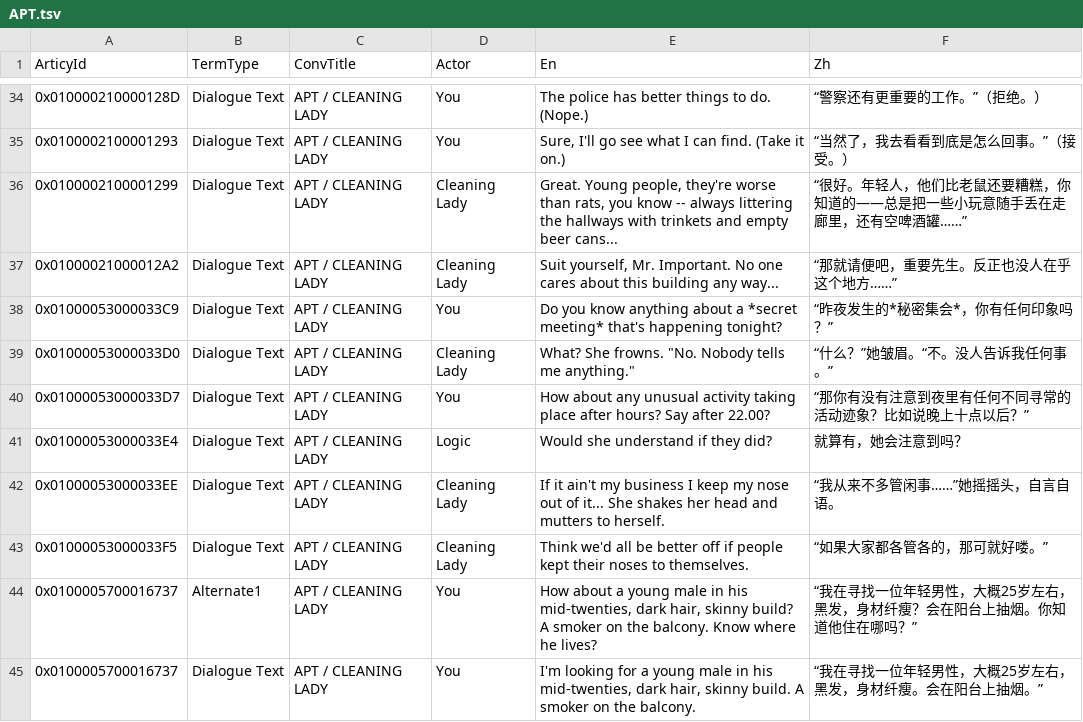
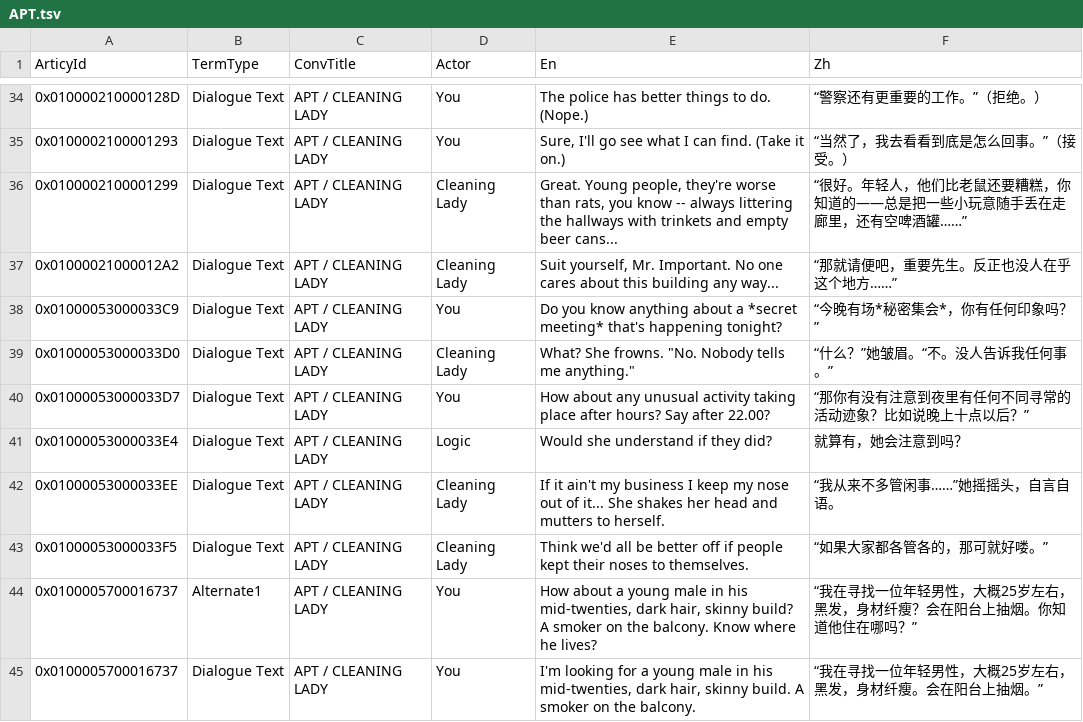
Before and after one commit to aniuzhong/disco-elysium-zh-translation, a TSV file: data/APT.tsv, drawn as a sheet; only a part is shown, gaps mark what is left out.

Commit message:
修正 APT.tsv 中 tonight 的错译（"昨夜"应为"今晚"）

```diff
--- a/data/APT.tsv
+++ b/data/APT.tsv
@@ -37,3 +37,3 @@
 0x01000021000012A2	Dialogue Text	APT / CLEANING LADY	Cleaning Lady	"Suit yourself, Mr. Important. No one cares about this building any way..."	“那就请便吧，重要先生。反正也没人在乎这个地方……”
-0x01000053000033C9	Dialogue Text	APT / CLEANING LADY	You	"Do you know anything about a *secret meeting* that's happening tonight?"	“昨夜发生的*秘密集会*，你有任何印象吗？”
+0x01000053000033C9	Dialogue Text	APT / CLEANING LADY	You	"Do you know anything about a *secret meeting* that's happening tonight?"	“今晚有场*秘密集会*，你有任何印象吗？”
 0x01000053000033D0	Dialogue Text	APT / CLEANING LADY	Cleaning Lady	"What?" She frowns. "No. Nobody tells me anything."	“什么？”她皱眉。“不。没人告诉我任何事。”
```
